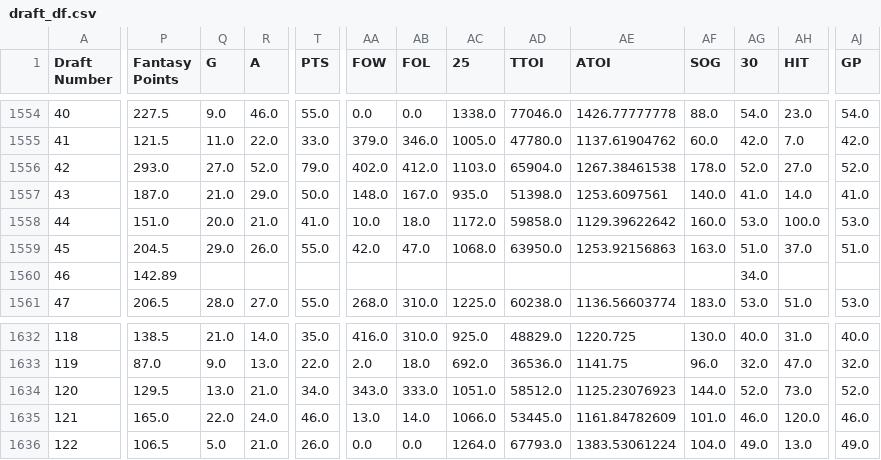
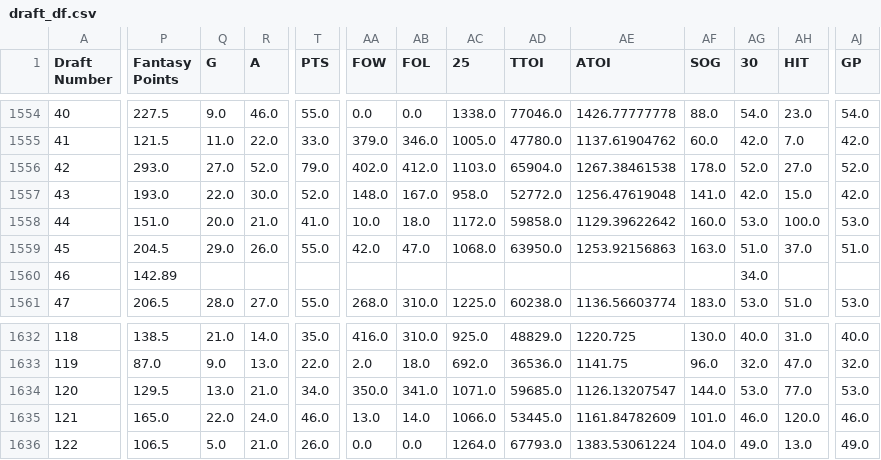
Before and after one commit to ivanchow23/espn-league54078-dashboard, a CSV file: docs/data/draft_df.csv, drawn as a sheet; only a part is shown, gaps mark what is left out; the diff covers the shown part only; the diff names each change by its address in the sheet, - before the commit and + after, or states it on an @@ line.

```diff
--- a/docs/data/draft_df.csv
+++ b/docs/data/draft_df.csv
-P1557 (Fantasy Points): 187.0
+P1557 (Fantasy Points): 193.0
-Q1557 (G): 21.0
+Q1557 (G): 22.0
-R1557 (A): 29.0
+R1557 (A): 30.0
-T1557 (PTS): 50.0
+T1557 (PTS): 52.0
-AC1557 (25): 935.0
+AC1557 (25): 958.0
-AD1557 (TTOI): 51398.0
+AD1557 (TTOI): 52772.0
-AE1557 (ATOI): 1253.6097561
+AE1557 (ATOI): 1256.47619048
-AF1557 (SOG): 140.0
+AF1557 (SOG): 141.0
-AG1557 (30): 41.0
+AG1557 (30): 42.0
-AH1557 (HIT): 14.0
+AH1557 (HIT): 15.0
-AJ1557 (GP): 41.0
+AJ1557 (GP): 42.0
-AA1634 (FOW): 343.0
+AA1634 (FOW): 350.0
-AB1634 (FOL): 333.0
+AB1634 (FOL): 341.0
-AC1634 (25): 1051.0
+AC1634 (25): 1071.0
-AD1634 (TTOI): 58512.0
+AD1634 (TTOI): 59685.0
-AE1634 (ATOI): 1125.23076923
+AE1634 (ATOI): 1126.13207547
-AG1634 (30): 52.0
+AG1634 (30): 53.0
-AH1634 (HIT): 73.0
+AH1634 (HIT): 77.0
-AJ1634 (GP): 52.0
+AJ1634 (GP): 53.0
```
Also changed, not shown: 34 edited cells elsewhere in this file, 1 other file.
